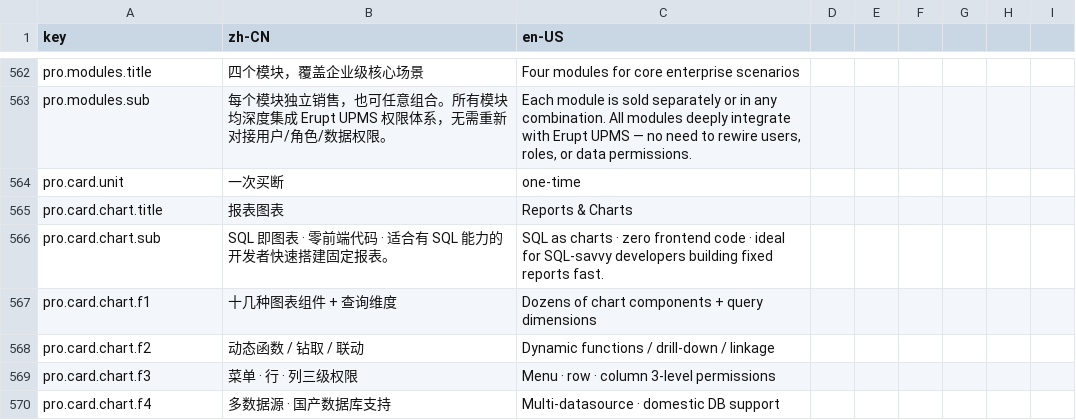
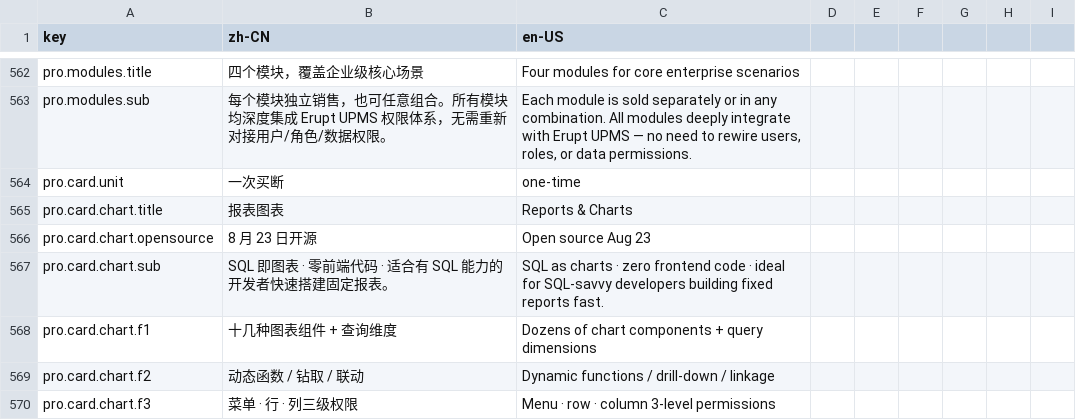
Before and after one commit to erupts/erupt-site, a CSV file: i18n.csv, drawn as a sheet; only a part is shown, gaps mark what is left out; the shorter side is filled out with more unchanged rows.

Commit message:
Opensource erupt-report

```diff
--- a/i18n.csv
+++ b/i18n.csv
@@ -565,2 +565,3 @@ pro.card.unit,一次买断,one-time
 pro.card.chart.title,报表图表,Reports & Charts
+pro.card.chart.opensource,8 月 23 日开源,Open source Aug 23
 pro.card.chart.sub,SQL 即图表 · 零前端代码 · 适合有 SQL 能力的开发者快速搭建固定报表。,SQL as charts · zero frontend code · ideal for SQL-savvy developers building fixed reports fast.
```
Also changed, not shown: 2 other files.
